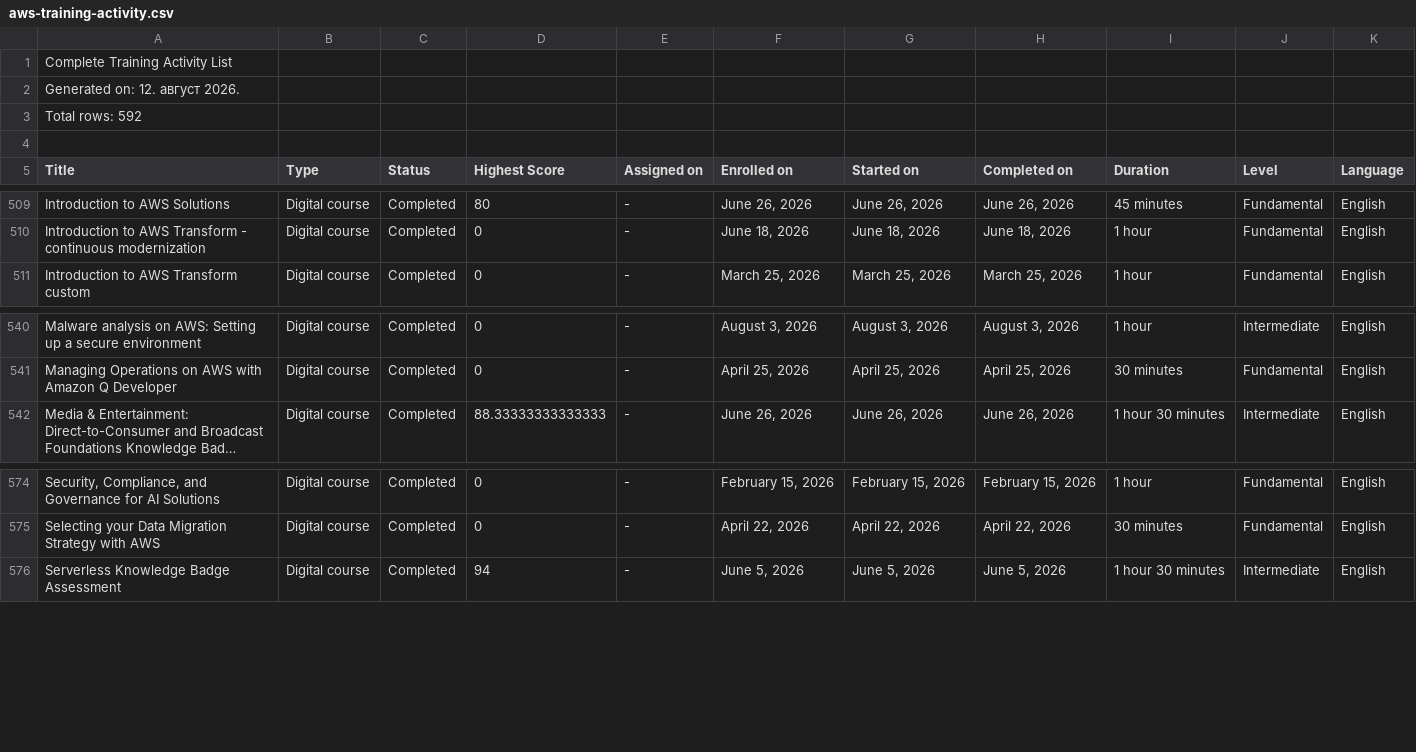
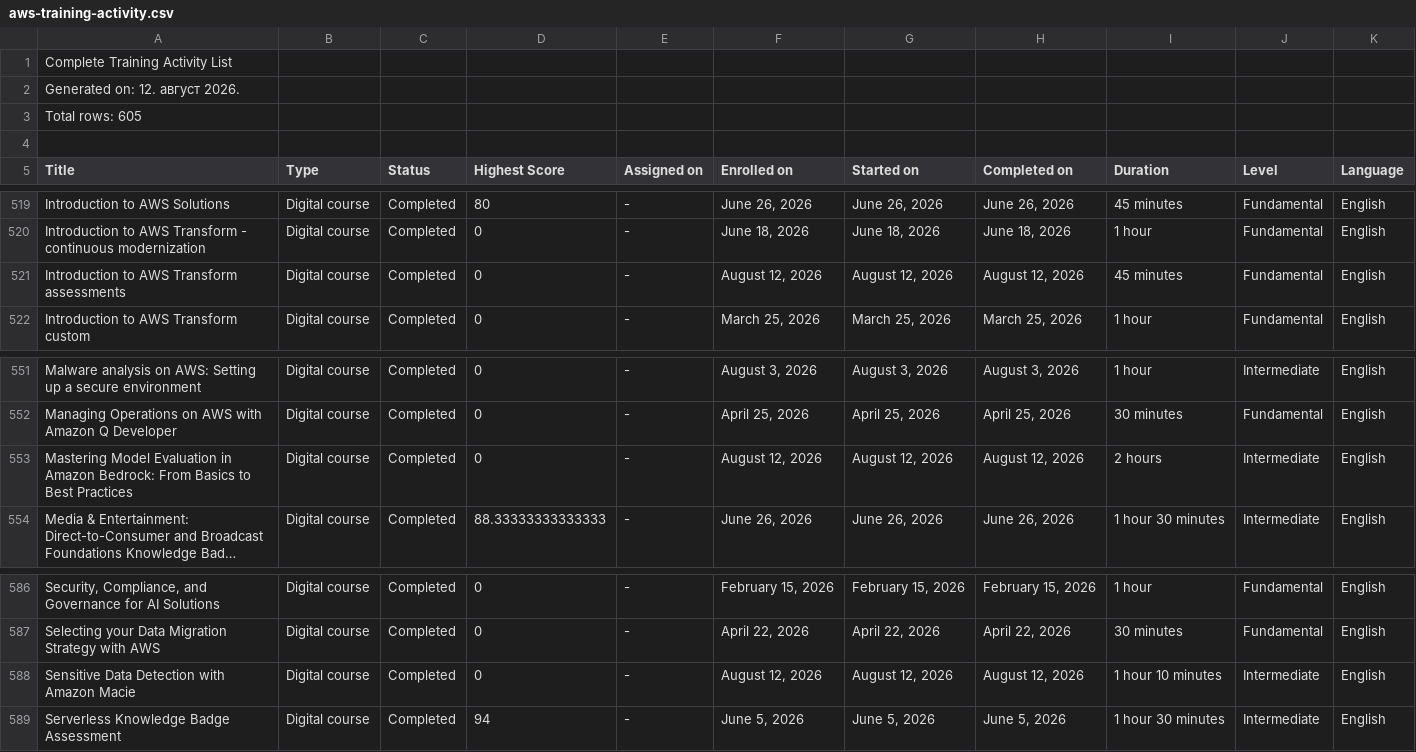
Before and after one commit to VojislavMiloradovic/my-credentials, a CSV file: data/aws-training-activity.csv, drawn as a sheet; only a part is shown, gaps mark what is left out; long unchanged cells end in …; the diff covers the shown part only; the diff names each change by its address in the sheet, - before the commit and + after, or states it on an @@ line.

```diff
--- a/data/aws-training-activity.csv
+++ b/data/aws-training-activity.csv
-A3 (Title): Total rows: 592
+A3 (Title): Total rows: 605
+row 521: Introduction to AWS Transform assessments | Digital course | Completed | 0 | - | August 12, 2026 | August 12, 2026 | August 12, 2026 | 45 minutes | Fundamental | English
+row 553: Mastering Model Evaluation in Amazon Bedrock: From Basics to Best Practices | Digital course | Completed | 0 | - | August 12, 2026 | August 12, 2026 | August 12, 2026 | 2 hours | Intermediate | English
+row 588: Sensitive Data Detection with Amazon Macie | Digital course | Completed | 0 | - | August 12, 2026 | August 12, 2026 | August 12, 2026 | 1 hour 10 minutes | Intermediate | English
```
Also changed, not shown: 10 added rows elsewhere in this file.
